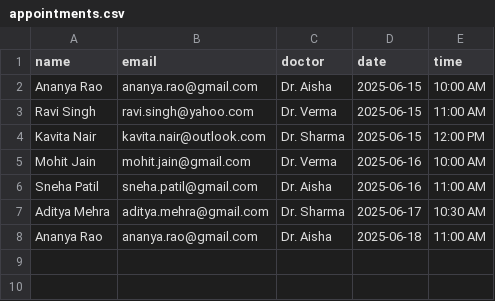
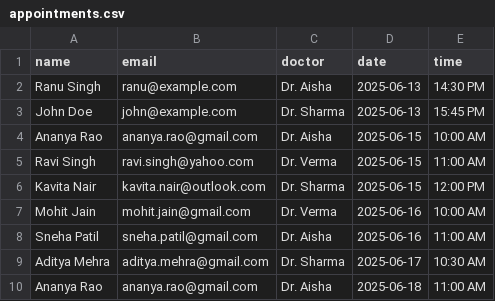
Before and after one commit to RANUSINGH-S/buildathon-0402, a CSV file: appointments.csv, drawn as a sheet.

```diff
--- a/appointments.csv
+++ b/appointments.csv
@@ -1,2 +1,4 @@
 name,email,doctor,date,time
+Ranu Singh,ranu@example.com,Dr. Aisha,2025-06-13,14:30 PM
+John Doe,john@example.com,Dr. Sharma,2025-06-13,15:45 PM
 Ananya Rao,ananya.rao@gmail.com,Dr. Aisha,2025-06-15,10:00 AM
```
Also changed, not shown: 2 other files.
